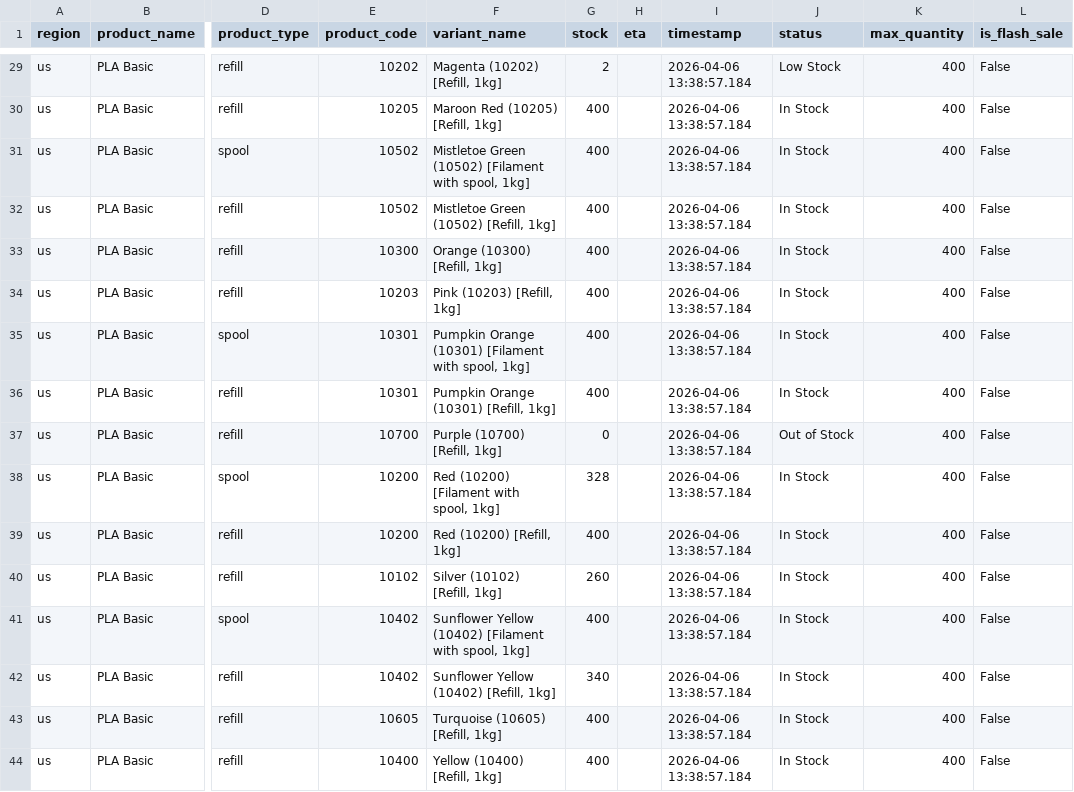
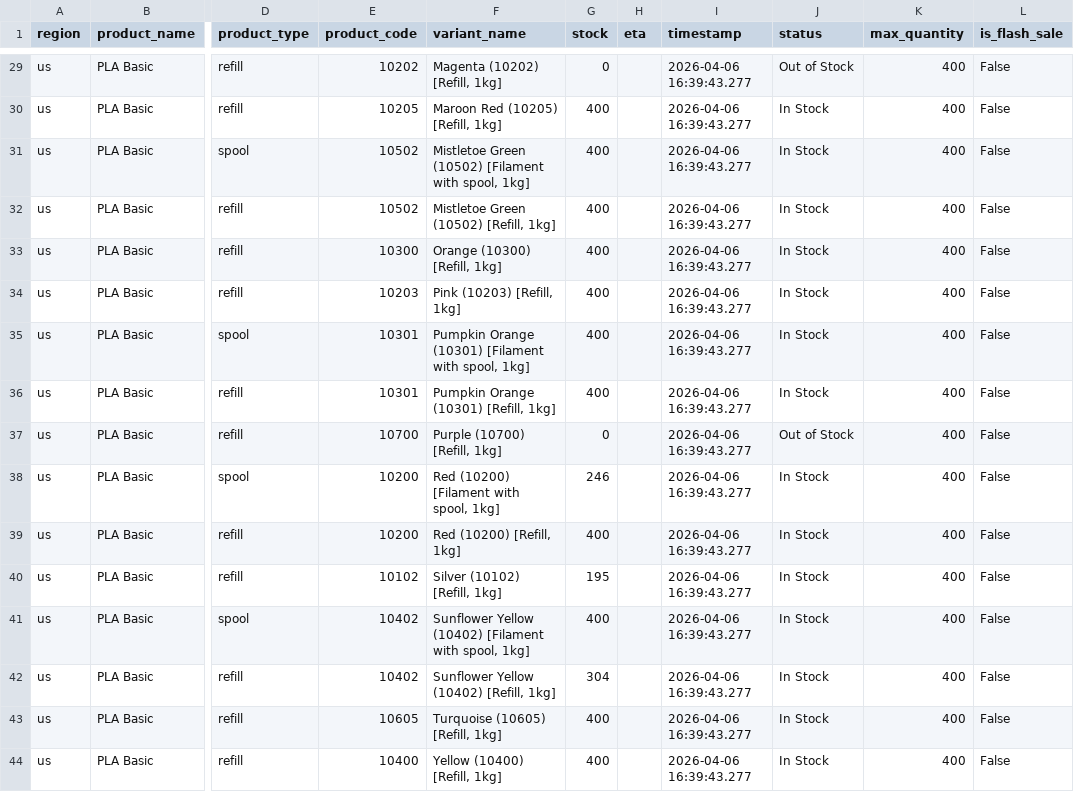
Before and after one commit to zachrigby3-star/bambu-filament-tracker, a CSV file: bambu_pla_basic_us.csv, drawn as a sheet; only a part is shown, gaps mark what is left out; the diff covers the shown part only; the diff names each change by its address in the sheet, - before the commit and + after, or states it on an @@ line.

```diff
--- a/bambu_pla_basic_us.csv
+++ b/bambu_pla_basic_us.csv
-G29 (stock): 2
+G29 (stock): 0
-I29:I44 (timestamp): 2026-04-06 13:38:57.184
+I29:I44 (timestamp): 2026-04-06 16:39:43.277
-J29 (status): Low Stock
+J29 (status): Out of Stock
-G38 (stock): 328
+G38 (stock): 246
-G40 (stock): 260
+G40 (stock): 195
-G42 (stock): 340
+G42 (stock): 304
```
Also changed, not shown: 33 edited cells elsewhere in this file.
